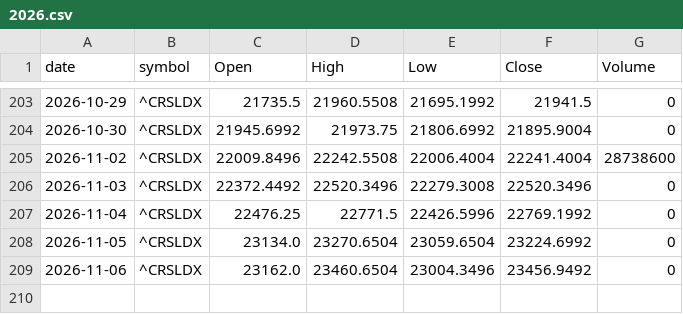
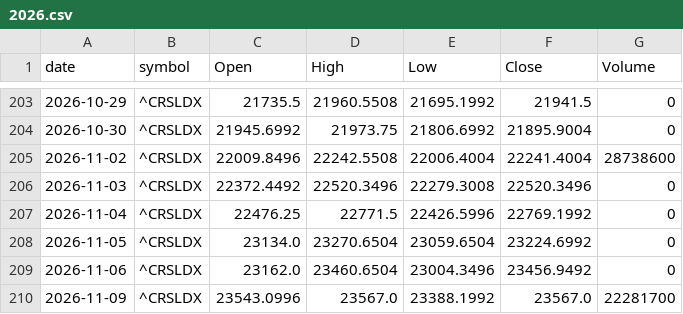
Before and after one commit to meet-minimalist/paper-trader, a CSV file: data/benchmark_in/2026.csv, drawn as a sheet; only a part is shown, gaps mark what is left out; the diff names each change by its address in the sheet, - before the commit and + after, or states it on an @@ line.

```diff
--- a/data/benchmark_in/2026.csv
+++ b/data/benchmark_in/2026.csv
+row 210: 2026-11-09 | ^CRSLDX | 23543.0996 | 23567.0 | 23388.1992 | 23567.0 | 22281700
```
Also changed, not shown: data/benchmark_us/2026.csv, 26 other files.
